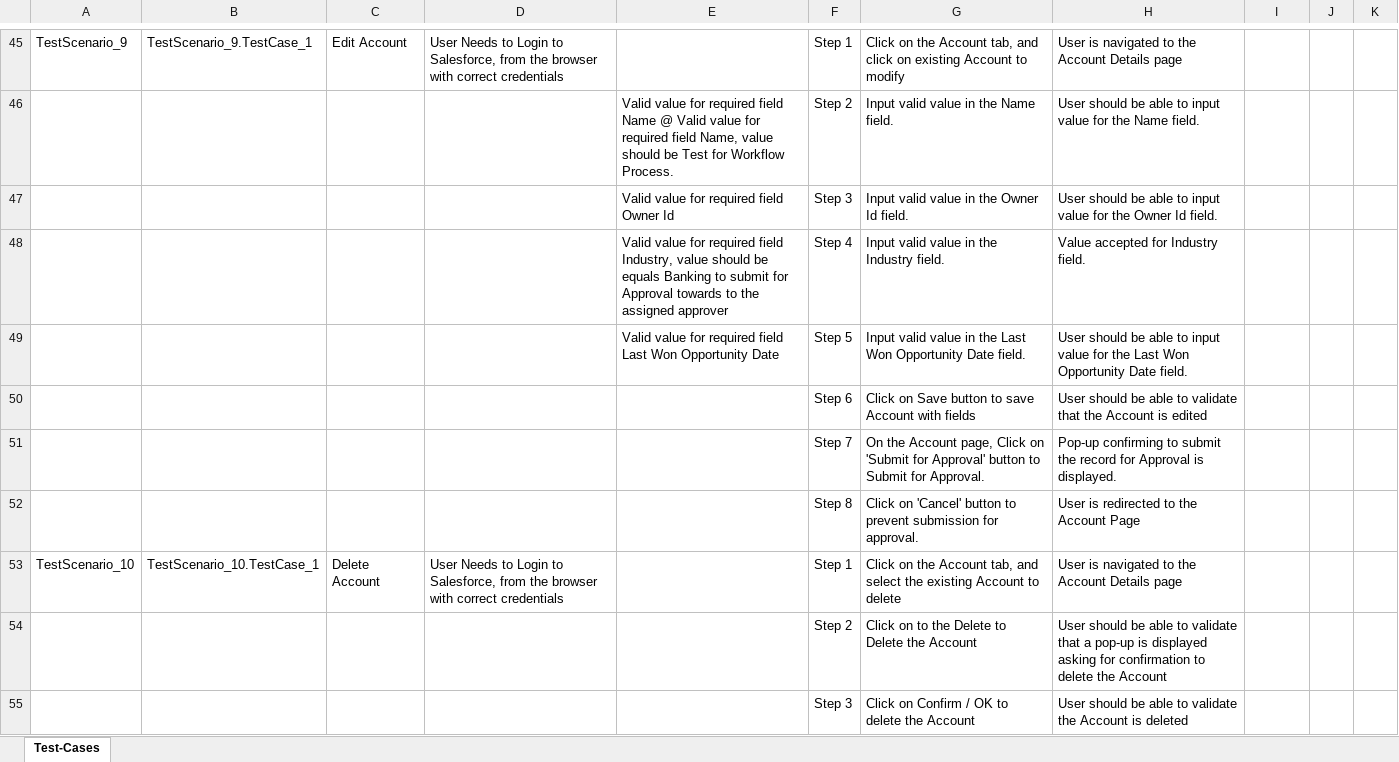
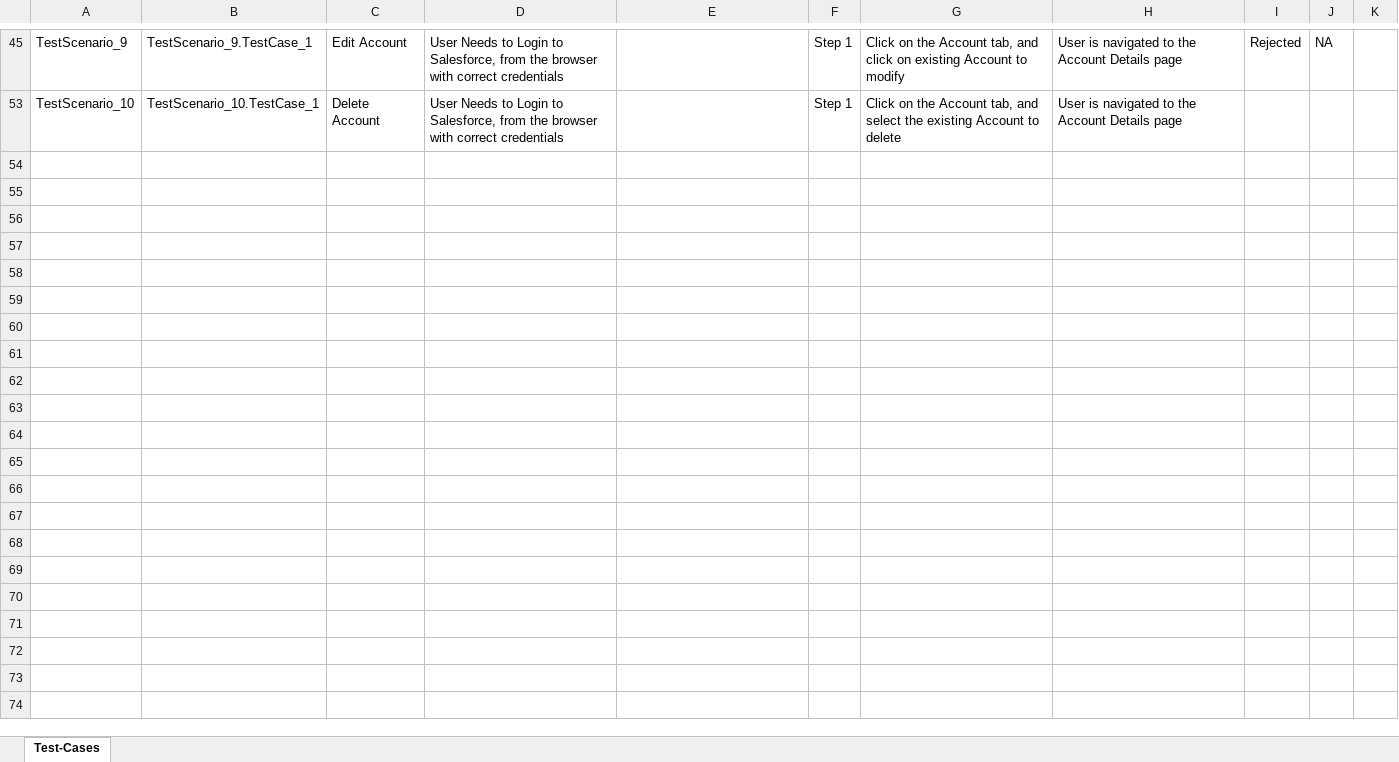
Before and after one commit to ShaikMohamedIrfan/R6SNAPTEST, an Excel workbook: XYZ.xlsx, sheet Test-Cases, drawn as a sheet; only a part is shown, gaps mark what is left out; values as stored, in another font and other column widths than the file's, no borders; table styles not drawn; the diff covers the shown part only; the diff names each change by its address in the sheet, - before the commit and + after, or states it on an @@ line.

```diff
--- a/XYZ.xlsx (sheet Test-Cases)
+++ b/XYZ.xlsx (sheet Test-Cases)
-I45: (empty)
+I45: Rejected
-J45: (empty)
+J45: NA
@@ row 46 hidden:  |  |  |  | Valid value for required field Name @ Valid value for required field Name, value should be Test for Workflow Process. | Step 2 | Input valid value in the Name field. | User should be able to input value for the Name field. @@
@@ row 47 hidden:  |  |  |  | Valid value for required field Owner Id | Step 3 | Input valid value in the Owner Id field. | User should be able to input value for the Owner Id field. @@
@@ row 48 hidden:  |  |  |  | Valid value for required field Industry, value should be equals Banking to submit for Approval towards to the assigned approver | Step 4 | Input valid value in the Industry field. | Value accepted for Industry field. @@
@@ row 49 hidden:  |  |  |  | Valid value for required field Last Won Opportunity Date | Step 5 | Input valid value in the Last Won Opportunity Date field. | User should be able to input value for the Last Won Opportunity Date field. @@
@@ row 50 hidden:  |  |  |  |  | Step 6 | Click on Save button to save Account with fields | User should be able to validate that the Account is edited @@
@@ row 51 hidden:  |  |  |  |  | Step 7 | On the Account page, Click on 'Submit for Approval' button to Submit for Approval. | Pop-up confirming to submit the record for Approval is displayed. @@
@@ row 52 hidden:  |  |  |  |  | Step 8 | Click on 'Cancel' button to prevent submission for approval. | User is redirected to the Account Page @@
@@ row 54 hidden:  |  |  |  |  | Step 2 | Click on to the Delete to Delete the Account | User should be able to validate that a pop-up is displayed asking for confirmation to delete the Account @@
@@ row 55 hidden:  |  |  |  |  | Step 3 | Click on Confirm / OK to delete the Account | User should be able to validate the Account is deleted @@
```
Also changed, not shown: 35 hidden or unhidden rows and 10 edited cells elsewhere in this sheet.
